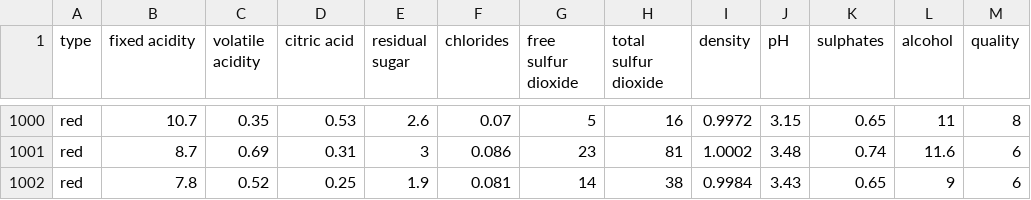
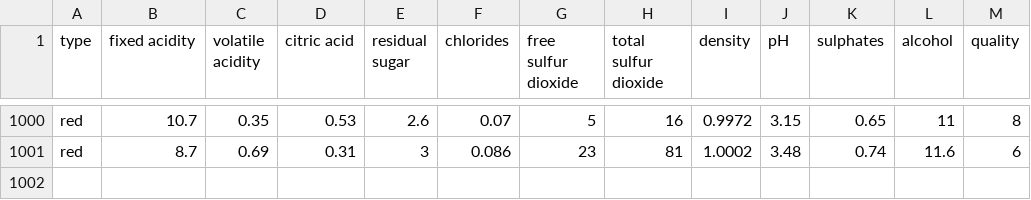
Before and after one commit to lydia00/wine-quality-predictor, a CSV file: wine-quality-white-and-red.csv, drawn as a sheet; only a part is shown, gaps mark what is left out; the diff names each change by its address in the sheet, - before the commit and + after, or states it on an @@ line.

```diff
--- a/wine-quality-white-and-red.csv
+++ b/wine-quality-white-and-red.csv
-row 1002: red | 7.8 | 0.52 | 0.25 | 1.9 | 0.081 | 14 | 38 | 0.9984 | 3.43 | 0.65 | 9 | 6
```
Also changed, not shown: 2 other files.
